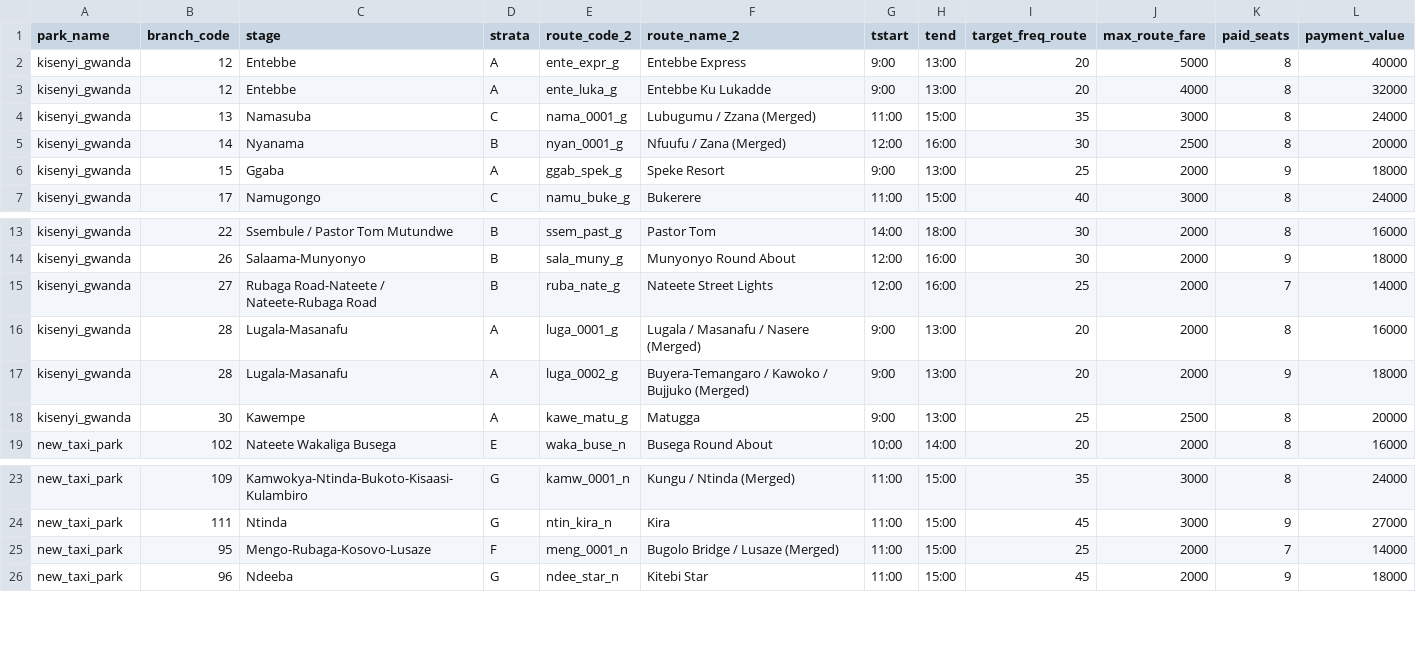
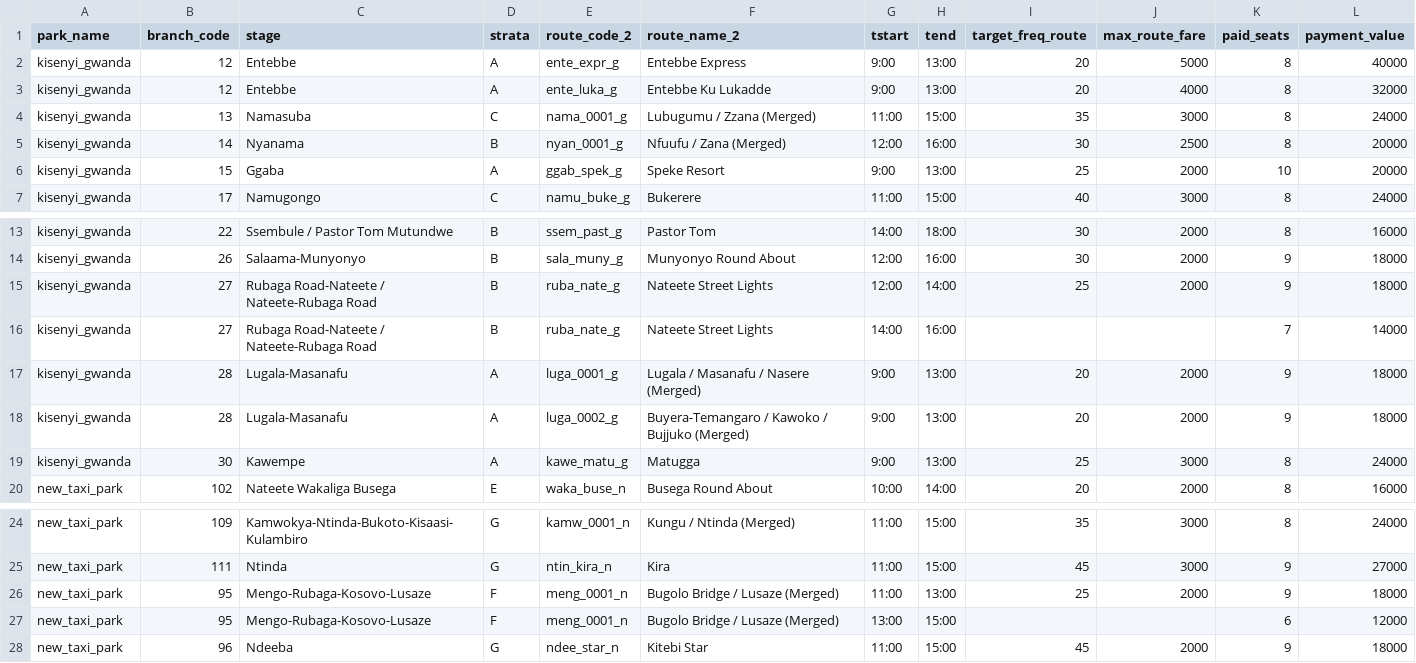
Before and after one commit to vibe-lab-gsd/kampala-rct, a CSV file: data/phase2/payment_info - Manual Additions.csv (was data/phase2/payment_info.csv), drawn as a sheet; only a part is shown, gaps mark what is left out.

Commit message:
manual finalization of payment info

```diff
--- a/data/phase2/payment_info.csv
+++ b/data/phase2/payment_info - Manual Additions.csv
@@ -5,3 +5,3 @@ kisenyi_gwanda,13,Namasuba,C,nama_0001_g,Lubugumu / Zzana (Merged),11:00,15:00,3
 kisenyi_gwanda,14,Nyanama,B,nyan_0001_g,Nfuufu / Zana (Merged),12:00,16:00,30,2500,8,20000
-kisenyi_gwanda,15,Ggaba,A,ggab_spek_g,Speke Resort,9:00,13:00,25,2000,9,18000
+kisenyi_gwanda,15,Ggaba,A,ggab_spek_g,Speke Resort,9:00,13:00,25,2000,10,20000
 kisenyi_gwanda,17,Namugongo,C,namu_buke_g,Bukerere,11:00,15:00,40,3000,8,24000
@@ -14,6 +14,7 @@ kisenyi_gwanda,22,Ssembule / Pastor Tom Mutundwe,B,ssem_past_g,Pastor Tom,14:00,
 kisenyi_gwanda,26,Salaama-Munyonyo,B,sala_muny_g,Munyonyo Round About,12:00,16:00,30,2000,9,18000
-kisenyi_gwanda,27,Rubaga Road-Nateete / Nateete-Rubaga Road,B,ruba_nate_g,Nateete Street Lights,12:00,16:00,25,2000,7,14000
-kisenyi_gwanda,28,Lugala-Masanafu,A,luga_0001_g,Lugala / Masanafu / Nasere (Merged),9:00,13:00,20,2000,8,16000
+kisenyi_gwanda,27,Rubaga Road-Nateete / Nateete-Rubaga Road,B,ruba_nate_g,Nateete Street Lights,12:00,14:00,25,2000,9,18000
+kisenyi_gwanda,27,Rubaga Road-Nateete / Nateete-Rubaga Road,B,ruba_nate_g,Nateete Street Lights,14:00,16:00,,,7,14000
+kisenyi_gwanda,28,Lugala-Masanafu,A,luga_0001_g,Lugala / Masanafu / Nasere (Merged),9:00,13:00,20,2000,9,18000
 kisenyi_gwanda,28,Lugala-Masanafu,A,luga_0002_g,Buyera-Temangaro / Kawoko / Bujjuko (Merged),9:00,13:00,20,2000,9,18000
-kisenyi_gwanda,30,Kawempe,A,kawe_matu_g,Matugga,9:00,13:00,25,2500,8,20000
+kisenyi_gwanda,30,Kawempe,A,kawe_matu_g,Matugga,9:00,13:00,25,3000,8,24000
 new_taxi_park,102,Nateete Wakaliga Busega,E,waka_buse_n,Busega Round About,10:00,14:00,20,2000,8,16000
@@ -24,3 +25,4 @@ new_taxi_park,109,Kamwokya-Ntinda-Bukoto-Kisaasi-Kulambiro,G,kamw_0001_n,Kungu /
 new_taxi_park,111,Ntinda,G,ntin_kira_n,Kira,11:00,15:00,45,3000,9,27000
-new_taxi_park,95,Mengo-Rubaga-Kosovo-Lusaze,F,meng_0001_n,Bugolo Bridge / Lusaze (Merged),11:00,15:00,25,2000,7,14000
+new_taxi_park,95,Mengo-Rubaga-Kosovo-Lusaze,F,meng_0001_n,Bugolo Bridge / Lusaze (Merged),11:00,13:00,25,2000,9,18000
+new_taxi_park,95,Mengo-Rubaga-Kosovo-Lusaze,F,meng_0001_n,Bugolo Bridge / Lusaze (Merged),13:00,15:00,,,6,12000
 new_taxi_park,96,Ndeeba,G,ndee_star_n,Kitebi Star,11:00,15:00,45,2000,9,18000
```
